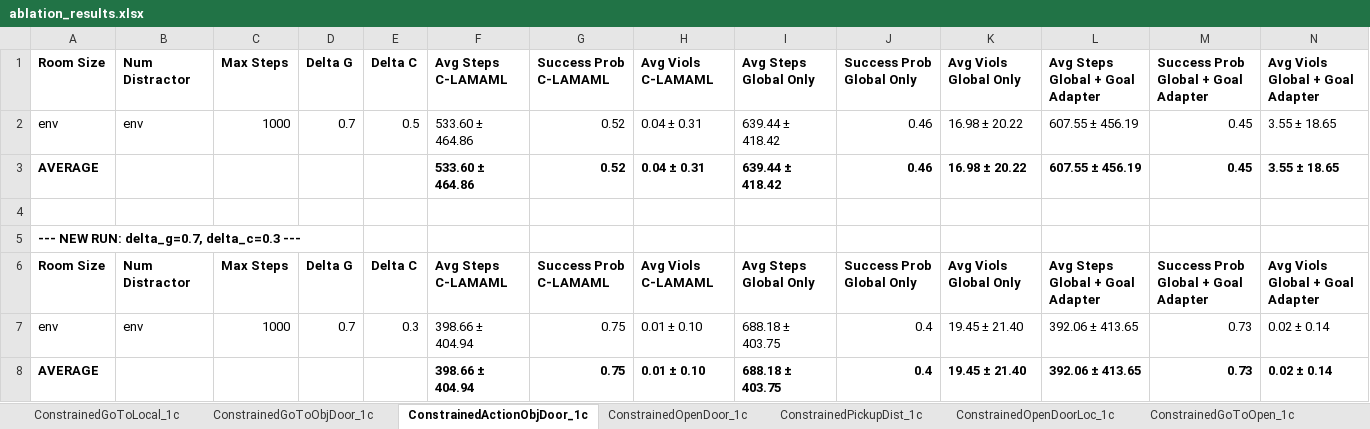
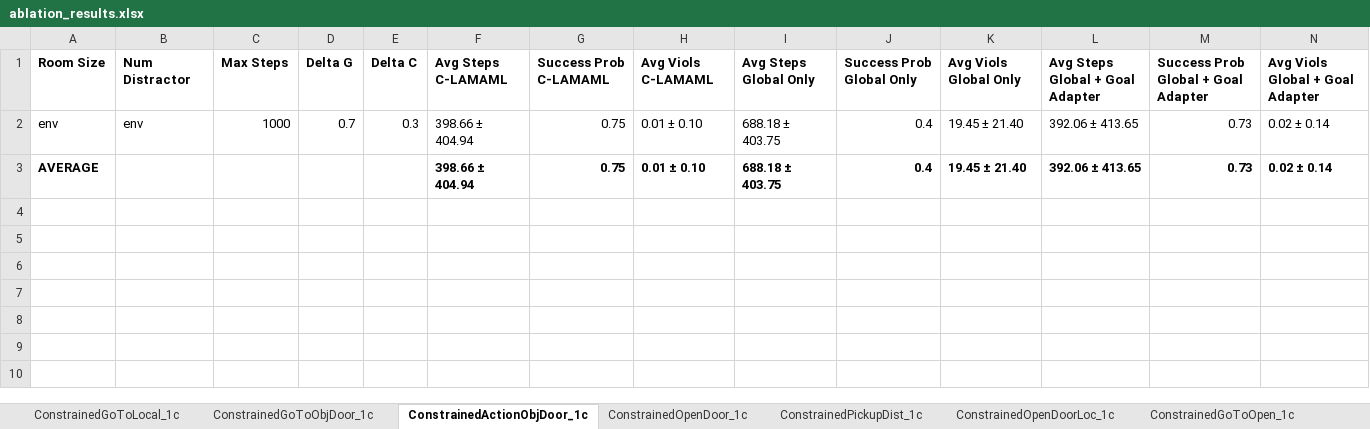
Before and after one commit to garvitsingla/ConstrainedLAMAML, an Excel workbook: ablation_results.xlsx, sheet ConstrainedActionObjDoor_1c, drawn as a sheet; only a part is shown; values as stored, in another font and other column widths than the file's, no borders; rows hold the shown columns only; the diff names each change by its address in the sheet, - before the commit and + after, or states it on an @@ line.

Commit message:
remove delta_c=0.5 results from ConstrainedActionObjDoor_1c

```diff
--- a/ablation_results.xlsx (sheet ConstrainedActionObjDoor_1c)
+++ b/ablation_results.xlsx (sheet ConstrainedActionObjDoor_1c)
-row 2: env | env | 1000 | 0.7 | 0.5 | 533.60 ± 464.86 | 0.52 | 0.04 ± 0.31 | 639.44 ± 418.42 | 0.46 | 16.98 ± 20.22 | 607.55 ± 456.19 | 0.45 | 3.55 ± 18.65
-row 3: AVERAGE |  |  |  |  | 533.60 ± 464.86 | 0.52 | 0.04 ± 0.31 | 639.44 ± 418.42 | 0.46 | 16.98 ± 20.22 | 607.55 ± 456.19 | 0.45 | 3.55 ± 18.65
-row 4: (empty)
-row 5: --- NEW RUN: delta_g=0.7, delta_c=0.3 ---
-row 6: Room Size | Num Distractor | Max Steps | Delta G | Delta C | Avg Steps C-LAMAML | Success Prob C-LAMAML | Avg Viols C-LAMAML | Avg Steps Global Only | Success Prob Global Only | Avg Viols Global Only | Avg Steps Global + Goal Adapter | Success Prob Global + Goal Adapter | Avg Viols Global + Goal Adapter
```
